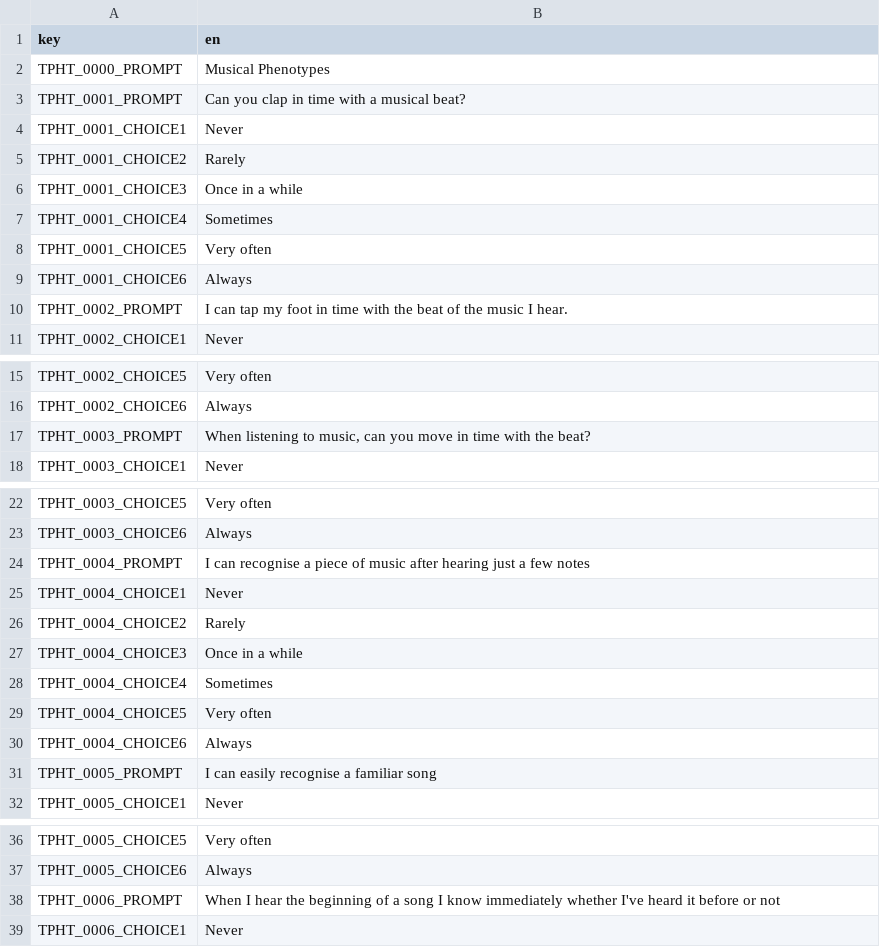
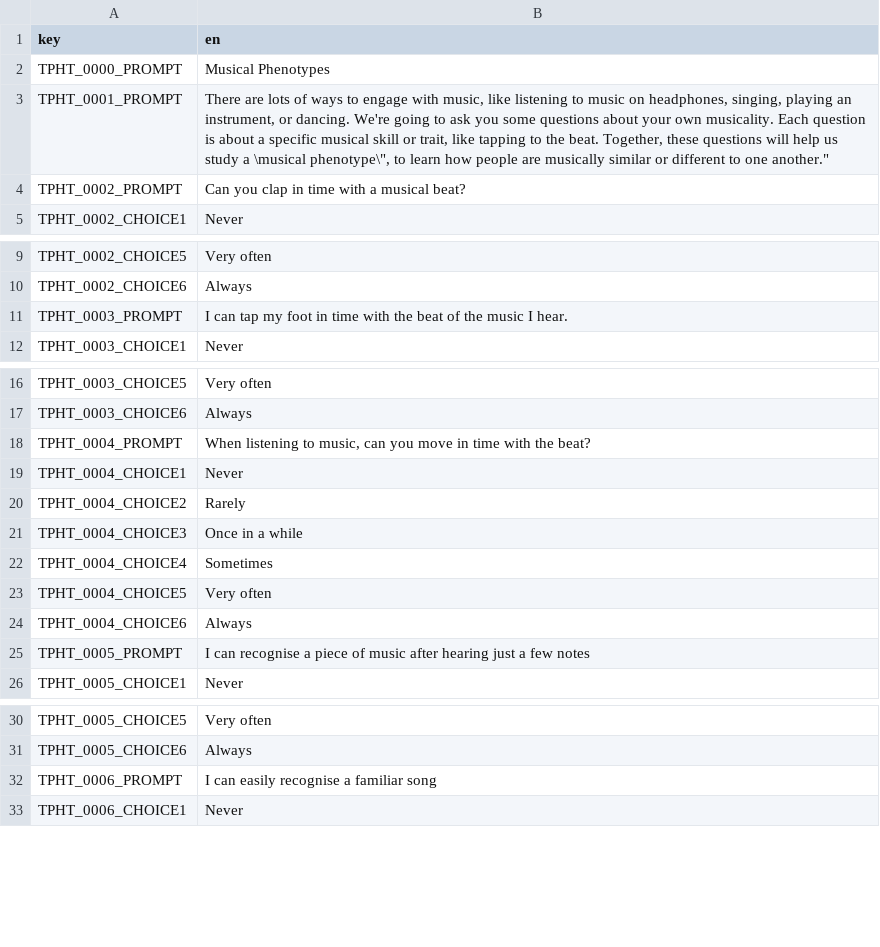
Before and after one commit to klausfrieler/psyquest, a CSV file: data_raw/dicts/PHT_dict.csv, drawn as a sheet; only a part is shown, gaps mark what is left out; the diff covers the shown part only.

```diff
--- a/data_raw/dicts/PHT_dict.csv
+++ b/data_raw/dicts/PHT_dict.csv
@@ -2,10 +2,4 @@
 "TPHT_0000_PROMPT";"Musical Phenotypes"
-"TPHT_0001_PROMPT";"Can you clap in time with a musical beat?"
-"TPHT_0001_CHOICE1";"Never"
-"TPHT_0001_CHOICE2";"Rarely"
-"TPHT_0001_CHOICE3";"Once in a while"
-"TPHT_0001_CHOICE4";"Sometimes"
-"TPHT_0001_CHOICE5";"Very often"
-"TPHT_0001_CHOICE6";"Always"
-"TPHT_0002_PROMPT";"I can tap my foot in time with the beat of the music I hear."
+"TPHT_0001_PROMPT";"There are lots of ways to engage with music, like listening to music on headphones, singing, playing an instrument, or dancing. We're going to ask you some questions about your own musicality. Each question is about a specific musical skill or trait, like tapping to the beat. Together, these questions will help us study a \"musical phenotype\", to learn how people are musically similar or different to one another."
+"TPHT_0002_PROMPT";"Can you clap in time with a musical beat?"
 "TPHT_0002_CHOICE1";"Never"
@@ -16,3 +10,3 @@
 "TPHT_0002_CHOICE6";"Always"
-"TPHT_0003_PROMPT";"When listening to music, can you move in time with the beat?"
+"TPHT_0003_PROMPT";"I can tap my foot in time with the beat of the music I hear."
 "TPHT_0003_CHOICE1";"Never"
@@ -23,3 +17,3 @@
 "TPHT_0003_CHOICE6";"Always"
-"TPHT_0004_PROMPT";"I can recognise a piece of music after hearing just a few notes"
+"TPHT_0004_PROMPT";"When listening to music, can you move in time with the beat?"
 "TPHT_0004_CHOICE1";"Never"
@@ -30,3 +24,3 @@
 "TPHT_0004_CHOICE6";"Always"
-"TPHT_0005_PROMPT";"I can easily recognise a familiar song"
+"TPHT_0005_PROMPT";"I can recognise a piece of music after hearing just a few notes"
 "TPHT_0005_CHOICE1";"Never"
@@ -37,3 +31,3 @@
 "TPHT_0005_CHOICE6";"Always"
-"TPHT_0006_PROMPT";"When I hear the beginning of a song I know immediately whether I've heard it before or not"
+"TPHT_0006_PROMPT";"I can easily recognise a familiar song"
 "TPHT_0006_CHOICE1";"Never"
```
Also changed, not shown: 35 removed rows and 43 edited cells elsewhere in this file, 5 other files.
